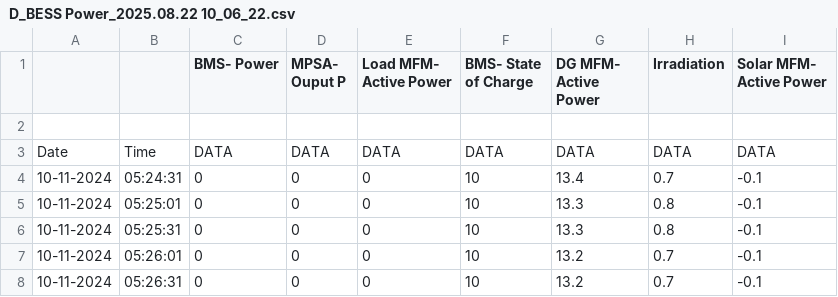
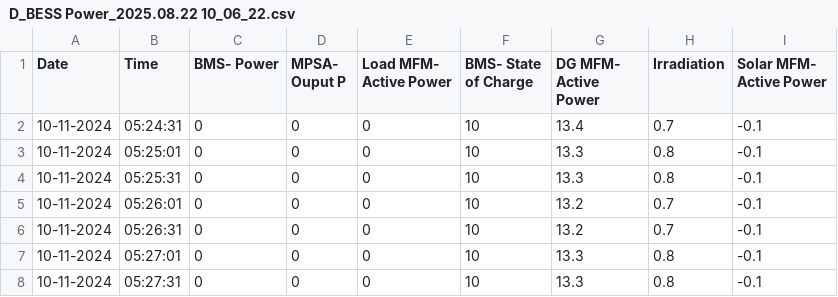
Before and after one commit to NiravVekariya-hub/game, a CSV file: D_BESS Power_2025.08.22 10_06_22.csv, drawn as a sheet; only a part is shown; the shorter side is filled out with more unchanged rows.

Commit message:
Update D_BESS Power_2025.08.22 10_06_22.csv

```diff
--- a/D_BESS Power_2025.08.22 10_06_22.csv
+++ b/D_BESS Power_2025.08.22 10_06_22.csv
@@ -1,4 +1,2 @@
-,,BMS- Power,MPSA- Ouput P,Load MFM- Active Power,BMS- State of Charge,DG MFM- Active Power,Irradiation,Solar MFM- Active Power
-,,,,,,,,
-Date,Time,DATA,DATA,DATA,DATA,DATA,DATA,DATA
+Date,Time,BMS- Power,MPSA- Ouput P,Load MFM- Active Power,BMS- State of Charge,DG MFM- Active Power,Irradiation,Solar MFM- Active Power
 10-11-2024,05:24:31,0,0,0,10,13.4,0.7,-0.1
```
